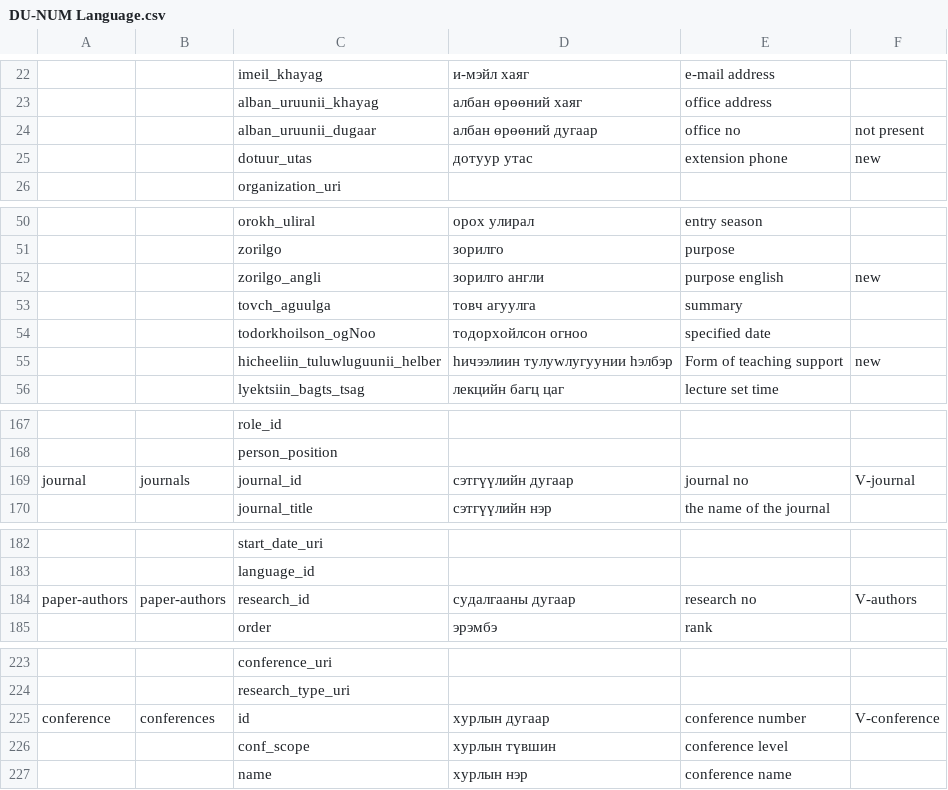
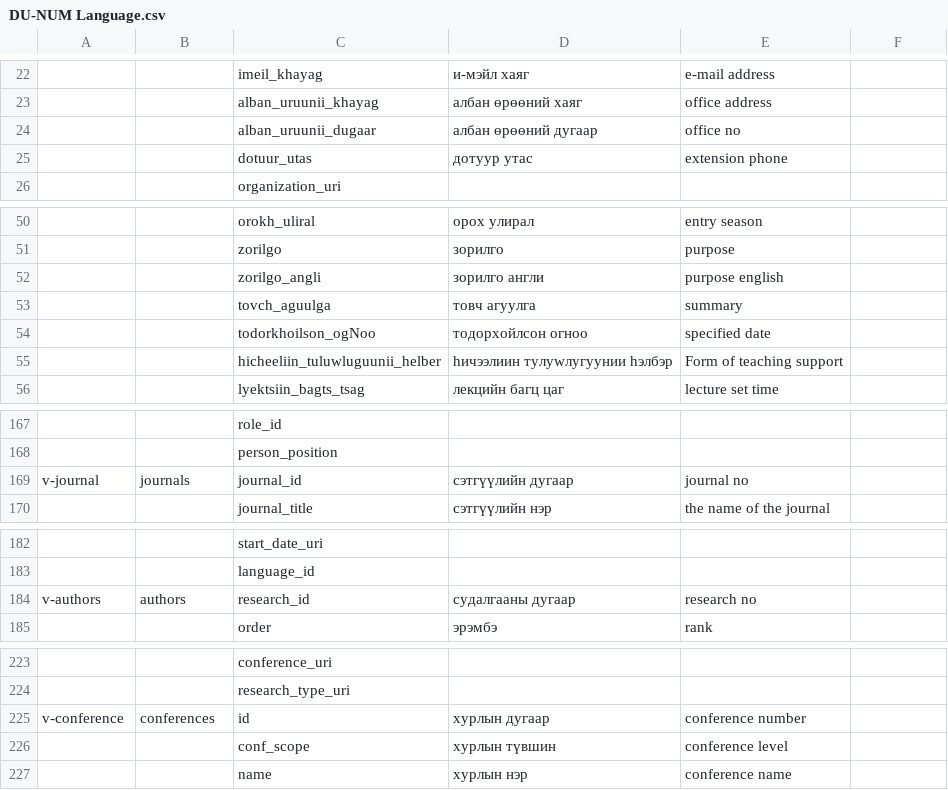
Before and after one commit to GaiaPizzuti/KGE-project, a CSV file: data/NMU/DU-NUM Language.csv, drawn as a sheet; only a part is shown, gaps mark what is left out; the diff covers the shown part only; the diff names each change by its address in the sheet, - before the commit and + after, or states it on an @@ line.

Commit message:
update language resources

```diff
--- a/data/NMU/DU-NUM Language.csv
+++ b/data/NMU/DU-NUM Language.csv
-F24: not present
+F24: (empty)
-F25: new
+F25: (empty)
-F52: new
+F52: (empty)
-F55: new
+F55: (empty)
-A169: journal
+A169: v-journal
-F169: V-journal
+F169: (empty)
-A184: paper-authors
+A184: v-authors
-B184: paper-authors
+B184: authors
-F184: V-authors
+F184: (empty)
-A225: conference
+A225: v-conference
-F225: V-conference
+F225: (empty)
```
Also changed, not shown: 5 edited cells elsewhere in this file, 1 other file.
